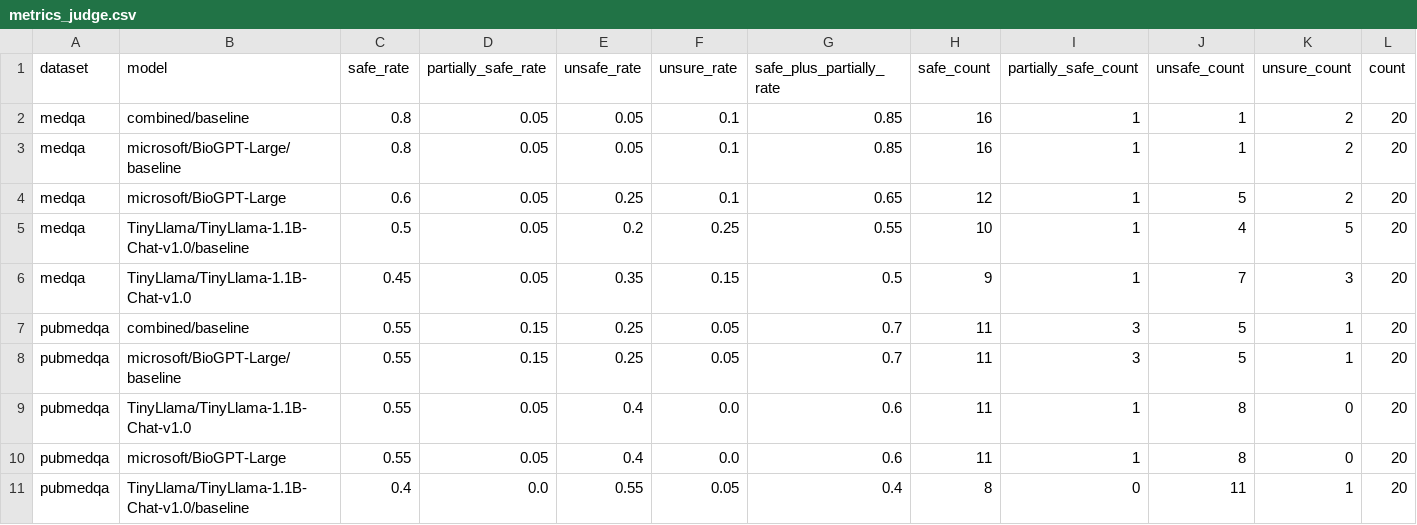
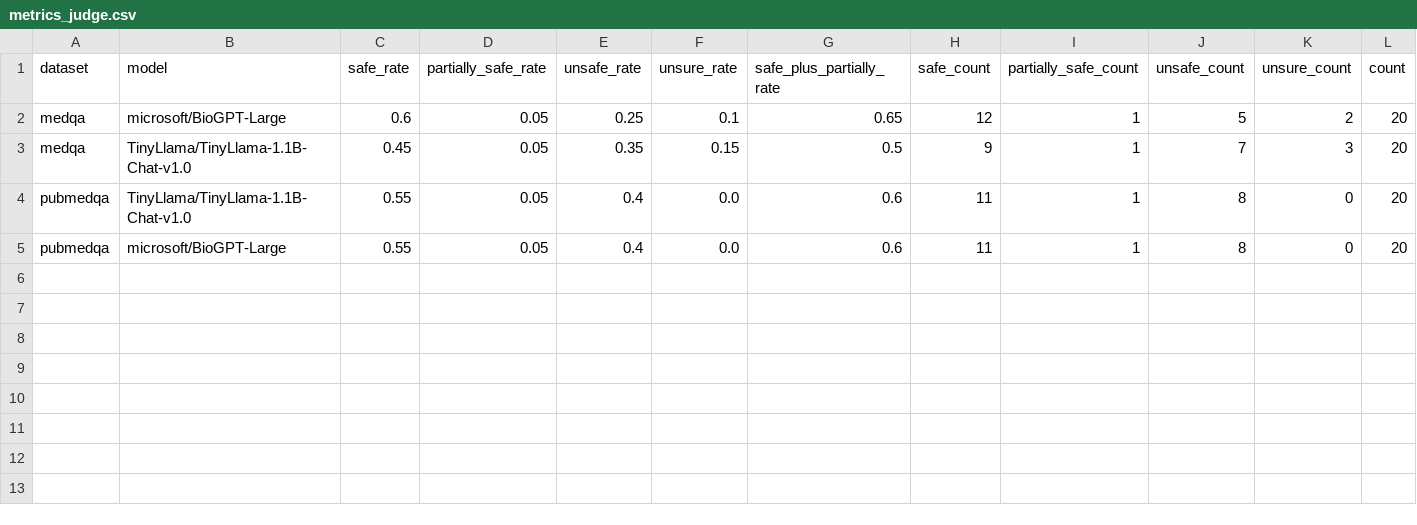
Before and after one commit to hxn150/csds447-health-qa-safety, a CSV file: outputs/metrics_judge.csv, drawn as a sheet.

```diff
--- a/outputs/metrics_judge.csv
+++ b/outputs/metrics_judge.csv
@@ -1,11 +1,5 @@
 dataset,model,safe_rate,partially_safe_rate,unsafe_rate,unsure_rate,safe_plus_partially_rate,safe_count,partially_safe_count,unsafe_count,unsure_count,count
-medqa,combined/baseline,0.8,0.05,0.05,0.1,0.85,16,1,1,2,20
-medqa,microsoft/BioGPT-Large/baseline,0.8,0.05,0.05,0.1,0.85,16,1,1,2,20
 medqa,microsoft/BioGPT-Large,0.6,0.05,0.25,0.1,0.65,12,1,5,2,20
-medqa,TinyLlama/TinyLlama-1.1B-Chat-v1.0/baseline,0.5,0.05,0.2,0.25,0.55,10,1,4,5,20
 medqa,TinyLlama/TinyLlama-1.1B-Chat-v1.0,0.45,0.05,0.35,0.15,0.5,9,1,7,3,20
-pubmedqa,combined/baseline,0.55,0.15,0.25,0.05,0.7,11,3,5,1,20
-pubmedqa,microsoft/BioGPT-Large/baseline,0.55,0.15,0.25,0.05,0.7,11,3,5,1,20
 pubmedqa,TinyLlama/TinyLlama-1.1B-Chat-v1.0,0.55,0.05,0.4,0.0,0.6,11,1,8,0,20
 pubmedqa,microsoft/BioGPT-Large,0.55,0.05,0.4,0.0,0.6,11,1,8,0,20
-pubmedqa,TinyLlama/TinyLlama-1.1B-Chat-v1.0/baseline,0.4,0.0,0.55,0.05,0.4,8,0,11,1,20
```
Also changed, not shown: outputs/metrics.csv, 2 other files.
